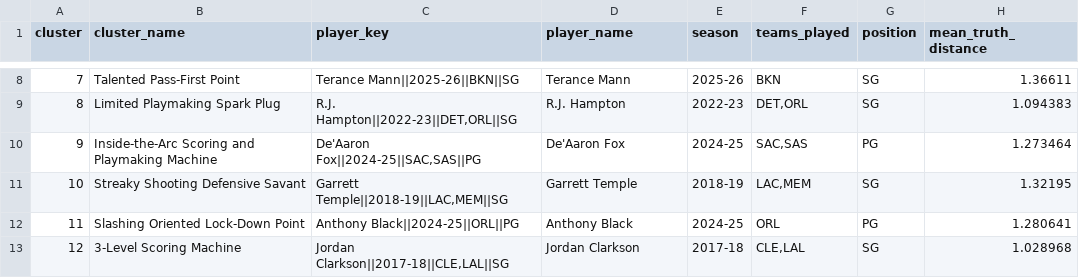
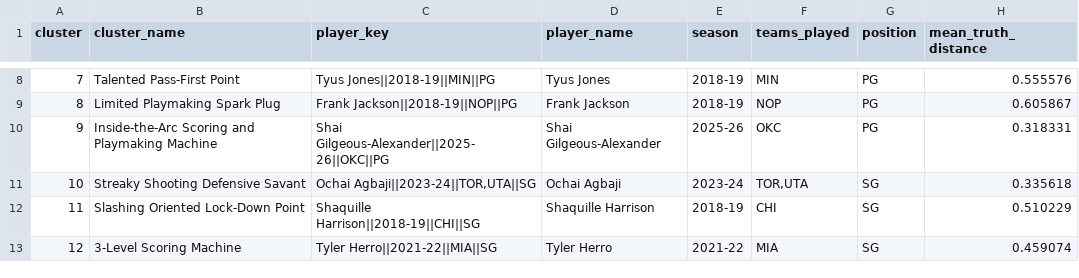
Before and after one commit to harshaanand9/nbagalaxy, a CSV file: backend/data/cluster_medoids.csv, drawn as a sheet; only a part is shown, gaps mark what is left out; the diff covers the shown part only.

```diff
--- a/backend/data/cluster_medoids.csv
+++ b/backend/data/cluster_medoids.csv
@@ -8,6 +8,6 @@ cluster,cluster_name,player_key,player_name,season,teams_played,position,mean_tr
-7,Talented Pass-First Point,Terance Mann||2025-26||BKN||SG,Terance Mann,2025-26,BKN,SG,1.36611
-8,Limited Playmaking Spark Plug,"R.J. Hampton||2022-23||DET,ORL||SG",R.J. Hampton,2022-23,"DET,ORL",SG,1.094383
-9,Inside-the-Arc Scoring and Playmaking Machine,"De'Aaron Fox||2024-25||SAC,SAS||PG",De'Aaron Fox,2024-25,"SAC,SAS",PG,1.273464
-10,Streaky Shooting Defensive Savant,"Garrett Temple||2018-19||LAC,MEM||SG",Garrett Temple,2018-19,"LAC,MEM",SG,1.32195
-11,Slashing Oriented Lock-Down Point,Anthony Black||2024-25||ORL||PG,Anthony Black,2024-25,ORL,PG,1.280641
-12,3-Level Scoring Machine,"Jordan Clarkson||2017-18||CLE,LAL||SG",Jordan Clarkson,2017-18,"CLE,LAL",SG,1.028968
+7,Talented Pass-First Point,Tyus Jones||2018-19||MIN||PG,Tyus Jones,2018-19,MIN,PG,0.555576
+8,Limited Playmaking Spark Plug,Frank Jackson||2018-19||NOP||PG,Frank Jackson,2018-19,NOP,PG,0.605867
+9,Inside-the-Arc Scoring and Playmaking Machine,Shai Gilgeous-Alexander||2025-26||OKC||PG,Shai Gilgeous-Alexander,2025-26,OKC,PG,0.318331
+10,Streaky Shooting Defensive Savant,"Ochai Agbaji||2023-24||TOR,UTA||SG",Ochai Agbaji,2023-24,"TOR,UTA",SG,0.335618
+11,Slashing Oriented Lock-Down Point,Shaquille Harrison||2018-19||CHI||SG,Shaquille Harrison,2018-19,CHI,SG,0.510229
+12,3-Level Scoring Machine,Tyler Herro||2021-22||MIA||SG,Tyler Herro,2021-22,MIA,SG,0.459074
```
Also changed, not shown: 27 edited cells elsewhere in this file, backend/data/archetype_edges.csv, 7 other files.
